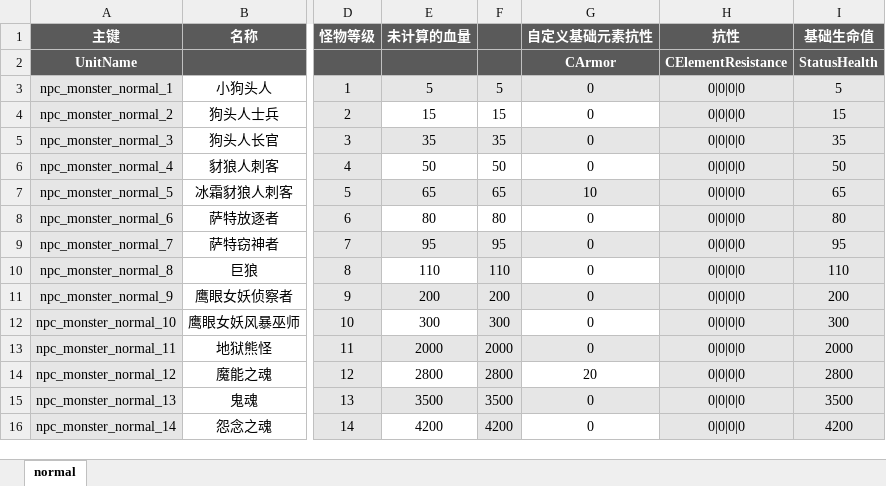
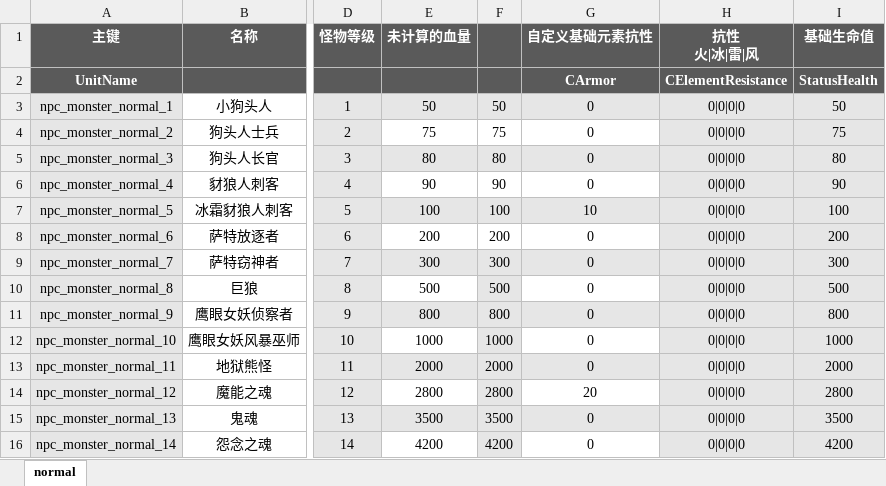
Before and after one commit to YPYT1/nobody, an Excel workbook: excels/units/monster/normal.xlsx, sheet normal, drawn as a sheet; only a part is shown, gaps mark what is left out; values as stored, in another font and other column widths than the file's, no borders; conditional formats not drawn; ↵ is a line break in a cell; the diff names each change by its address in the sheet, - before the commit and + after, or states it on an @@ line.

```diff
--- a/excels/units/monster/normal.xlsx (sheet normal)
+++ b/excels/units/monster/normal.xlsx (sheet normal)
-H1: 抗性
+H1: 抗性 ↵ 火|冰|雷|风
-E3 (未计算的血量): 5
+E3 (未计算的血量): 50
-F3: 5
+F3: 50
-I3 (基础生命值): 5
+I3 (基础生命值): 50
-E4 (未计算的血量): 15
+E4 (未计算的血量): 75
-F4: 15
+F4: 75
-I4 (基础生命值): 15
+I4 (基础生命值): 75
-E5 (未计算的血量): 35
+E5 (未计算的血量): 80
-F5: 35
+F5: 80
-I5 (基础生命值): 35
+I5 (基础生命值): 80
-E6 (未计算的血量): 50
+E6 (未计算的血量): 90
-F6: 50
+F6: 90
-I6 (基础生命值): 50
+I6 (基础生命值): 90
-E7 (未计算的血量): 65
+E7 (未计算的血量): 100
-F7: 65
+F7: 100
-I7 (基础生命值): 65
+I7 (基础生命值): 100
-E8 (未计算的血量): 80
+E8 (未计算的血量): 200
-F8: 80
+F8: 200
-I8 (基础生命值): 80
+I8 (基础生命值): 200
-E9 (未计算的血量): 95
+E9 (未计算的血量): 300
-F9: 95
+F9: 300
-I9 (基础生命值): 95
+I9 (基础生命值): 300
-E10 (未计算的血量): 110
+E10 (未计算的血量): 500
-F10: 110
+F10: 500
-I10 (基础生命值): 110
+I10 (基础生命值): 500
-E11 (未计算的血量): 200
+E11 (未计算的血量): 800
-F11: 200
+F11: 800
-I11 (基础生命值): 200
+I11 (基础生命值): 800
-E12 (未计算的血量): 300
+E12 (未计算的血量): 1000
-F12: 300
+F12: 1000
-I12 (基础生命值): 300
+I12 (基础生命值): 1000
```
Also changed, not shown: excels/units/monster/elite.xlsx.
